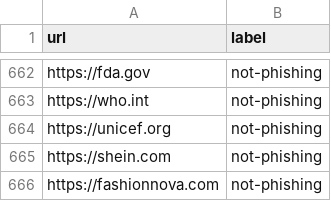
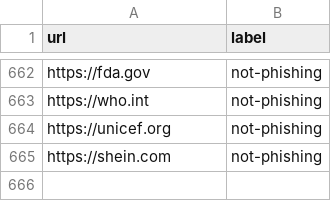
Before and after one commit to md-fahad-ali/phishing-detection-with-random-forest-algo, a CSV file: urls.csv, drawn as a sheet; only a part is shown, gaps mark what is left out.

```diff
--- a/urls.csv
+++ b/urls.csv
@@ -665,2 +665 @@ https://unicef.org,not-phishing
 https://shein.com,not-phishing
-https://fashionnova.com,not-phishing
```
Also changed, not shown: 1 other file.
